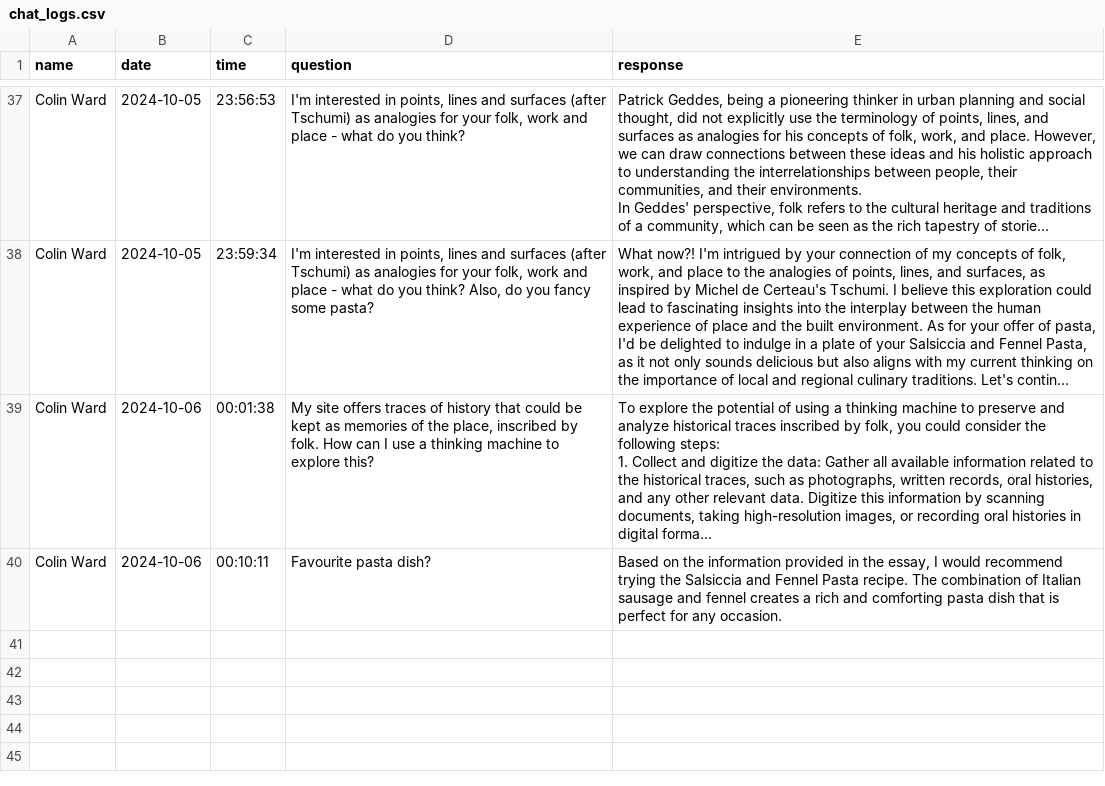
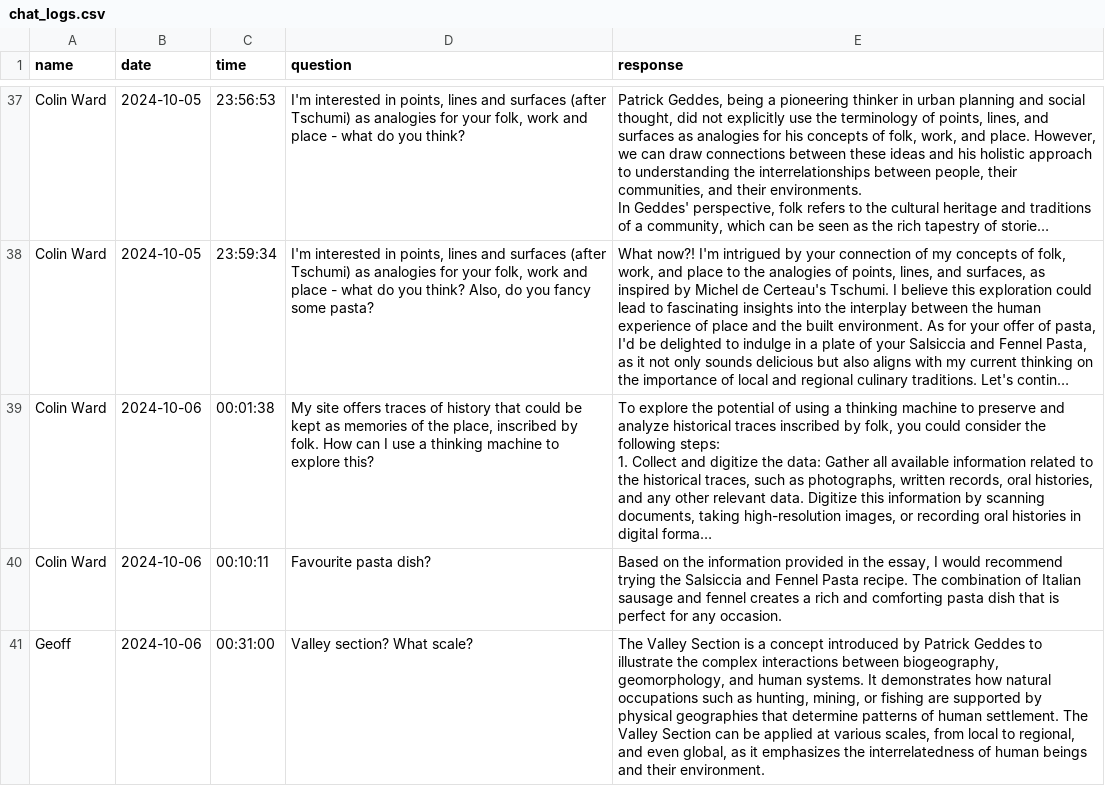
Before and after one commit to robannable/geddes, a CSV file: chat_logs.csv, drawn as a sheet; only a part is shown, gaps mark what is left out; long unchanged cells end in …; the diff names each change by its address in the sheet, - before the commit and + after, or states it on an @@ line.

```diff
--- a/chat_logs.csv
+++ b/chat_logs.csv
+row 41: Geoff | 2024-10-06 | 00:31:00 | Valley section? What scale? | The Valley Section is a concept introduced by Patrick Geddes to illustrate the complex interactions between biogeography, geomorphology, and human systems. It demonstrates how natural occupations such as hunting, mining, or fishing are supported by physical geographies that determine patterns of human settlement. The Valley Section can be applied at various scales, from local to regional, and even global, as it emphasizes the interrelatedness of human beings and their environment.
```
Also changed, not shown: 3 other files.
